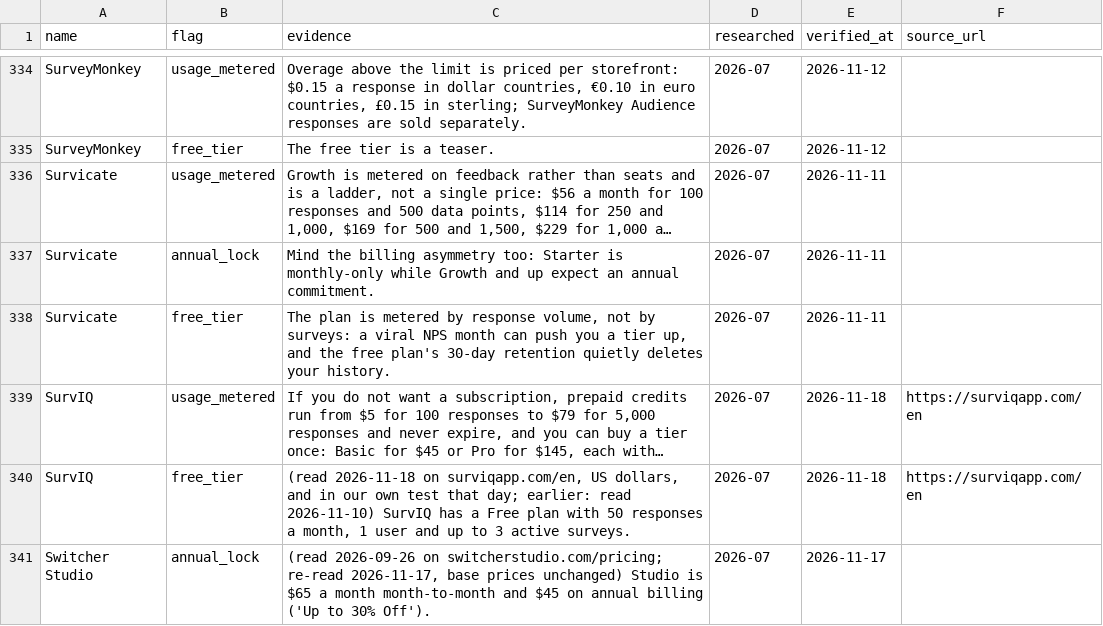
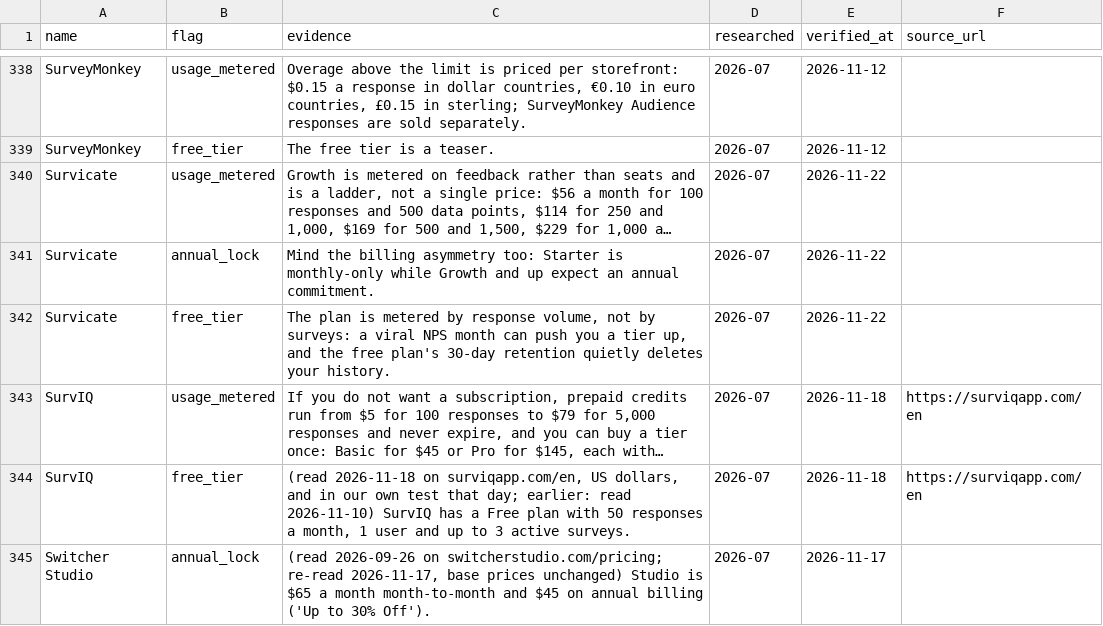
Before and after one commit to NewBegin-gif/officesoftwaremarketplace, a CSV file: data/osm-flags.csv, drawn as a sheet; only a part is shown, gaps mark what is left out; long unchanged cells end in …; addresses are those after the commit; the diff covers the shown part only; the diff names each change by its address in the sheet, - before the commit and + after, or states it on an @@ line.

```diff
--- a/data/osm-flags.csv
+++ b/data/osm-flags.csv
-E340:E342 (verified_at): 2026-11-11
+E340:E342 (verified_at): 2026-11-22
```
Also changed, not shown: 4 added rows and 16 edited cells elsewhere in this file, data/osm-tools.csv, 15 other files.
